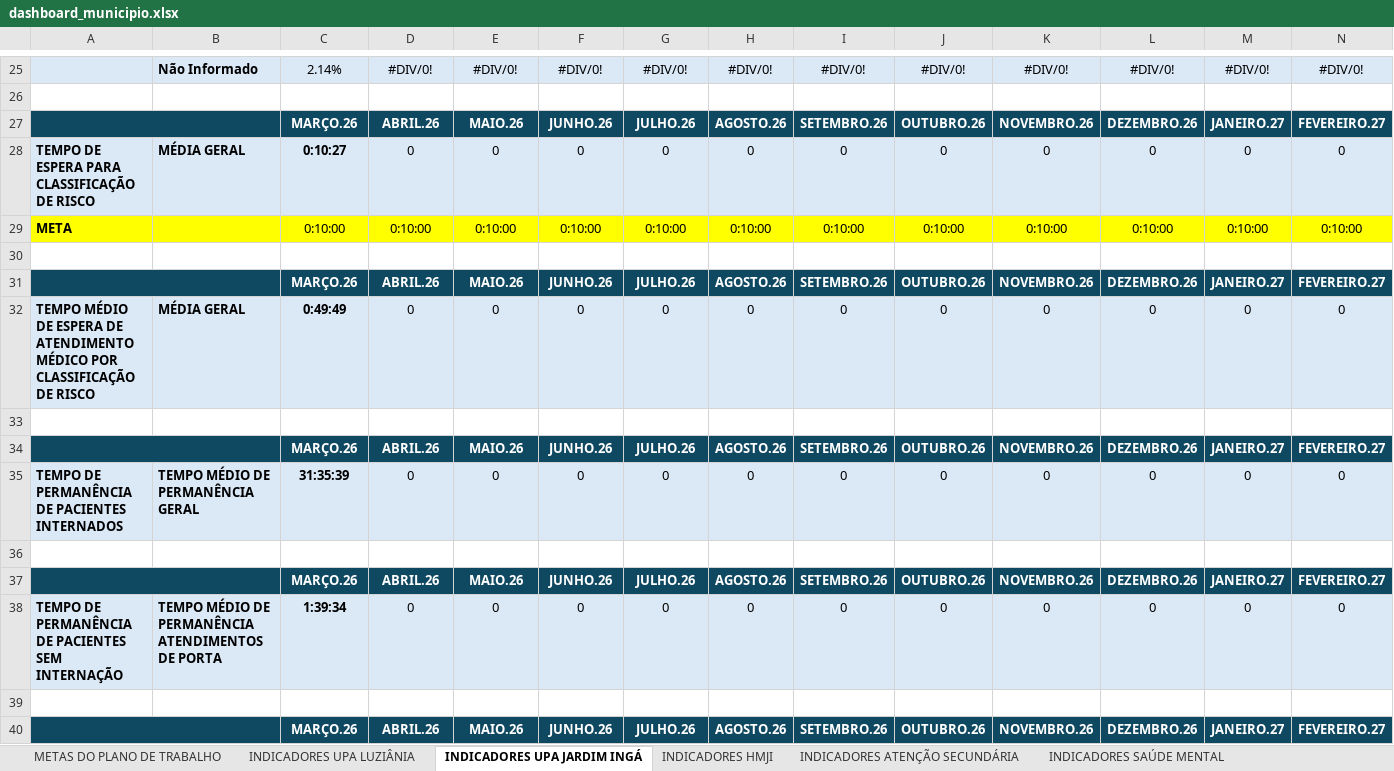
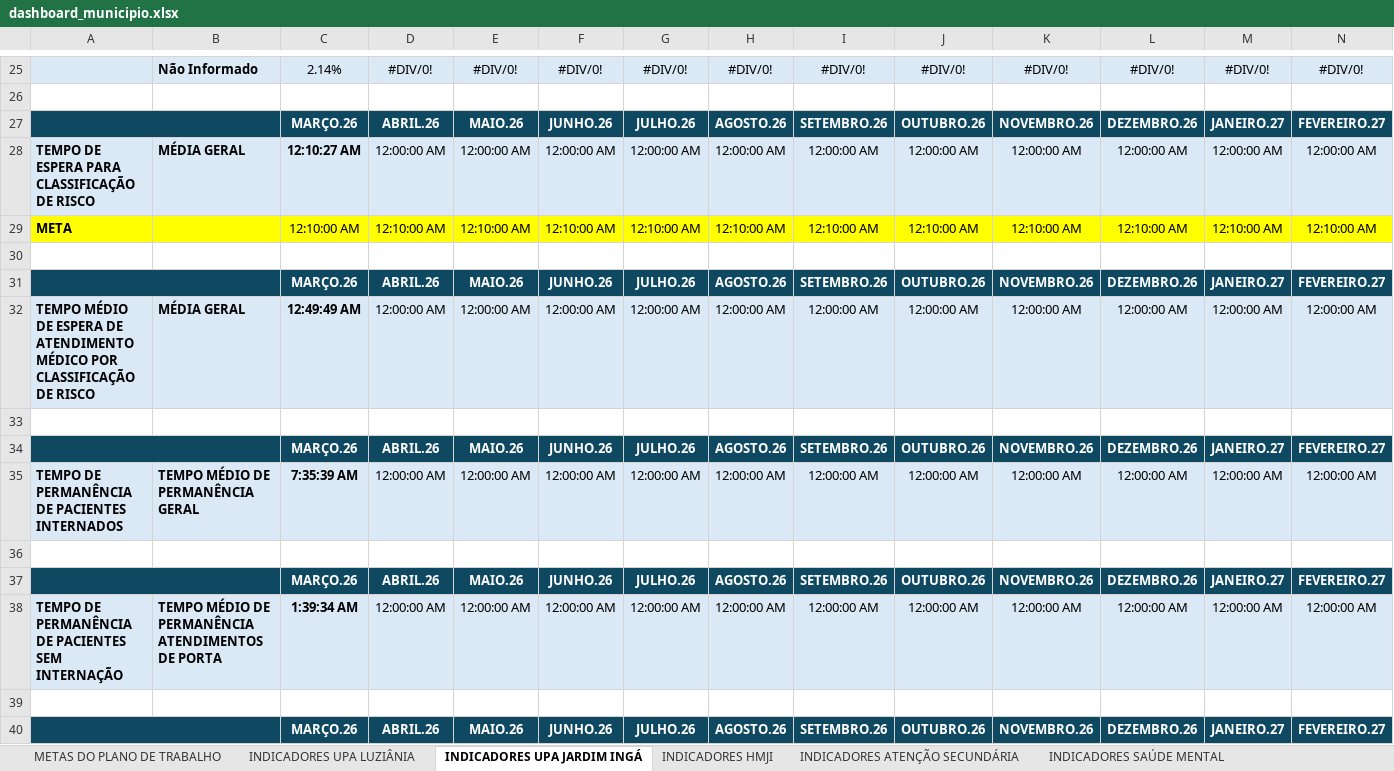
Before and after one commit to angelomdc12-afk/bi-municipio, an Excel workbook: PowerBI/dashboard_municipio.xlsx, sheet INDICADORES UPA JARDIM INGÁ, drawn as a sheet; only a part is shown, gaps mark what is left out; values as stored, in another font and other column widths than the file's, no borders; charts and pictures not drawn; removed rows and columns are numbered as before the commit, all else as after; rows hold the shown columns only; the diff names each change by its address in the sheet, - before the commit and + after, or states it on an @@ line.

```diff
--- a/PowerBI/dashboard_municipio.xlsx (sheet INDICADORES UPA JARDIM INGÁ)
+++ b/PowerBI/dashboard_municipio.xlsx (sheet INDICADORES UPA JARDIM INGÁ)
-row 28: TEMPO DE ESPERA PARA CLASSIFICAÇÃO DE RISCO | MÉDIA GERAL | 0:10:27 | 0 | 0 | 0 | 0 | 0 | 0 | 0 | 0 | 0 | 0 | 0
+row 28: TEMPO DE ESPERA PARA CLASSIFICAÇÃO DE RISCO | MÉDIA GERAL | 12:10:27 AM | 12:00:00 AM | 12:00:00 AM | 12:00:00 AM | 12:00:00 AM | 12:00:00 AM | 12:00:00 AM | 12:00:00 AM | 12:00:00 AM | 12:00:00 AM | 12:00:00 AM | 12:00:00 AM
-C29: 0:10:00
+C29: 12:10:00 AM
-D29: 0:10:00
+D29: 12:10:00 AM
-E29: 0:10:00
+E29: 12:10:00 AM
-F29: 0:10:00
+F29: 12:10:00 AM
-G29: 0:10:00
+G29: 12:10:00 AM
-H29: 0:10:00
+H29: 12:10:00 AM
-I29: 0:10:00
+I29: 12:10:00 AM
-J29: 0:10:00
+J29: 12:10:00 AM
-K29: 0:10:00
+K29: 12:10:00 AM
-L29: 0:10:00
+L29: 12:10:00 AM
-M29: 0:10:00
+M29: 12:10:00 AM
-N29: 0:10:00
+N29: 12:10:00 AM
-row 32: TEMPO MÉDIO DE ESPERA DE ATENDIMENTO MÉDICO POR CLASSIFICAÇÃO DE RISCO | MÉDIA GERAL | 0:49:49 | 0 | 0 | 0 | 0 | 0 | 0 | 0 | 0 | 0 | 0 | 0
+row 32: TEMPO MÉDIO DE ESPERA DE ATENDIMENTO MÉDICO POR CLASSIFICAÇÃO DE RISCO | MÉDIA GERAL | 12:49:49 AM | 12:00:00 AM | 12:00:00 AM | 12:00:00 AM | 12:00:00 AM | 12:00:00 AM | 12:00:00 AM | 12:00:00 AM | 12:00:00 AM | 12:00:00 AM | 12:00:00 AM | 12:00:00 AM
-row 35: TEMPO DE PERMANÊNCIA DE PACIENTES INTERNADOS | TEMPO MÉDIO DE PERMANÊNCIA GERAL | 31:35:39 | 0 | 0 | 0 | 0 | 0 | 0 | 0 | 0 | 0 | 0 | 0
+row 35: TEMPO DE PERMANÊNCIA DE PACIENTES INTERNADOS | TEMPO MÉDIO DE PERMANÊNCIA GERAL | 7:35:39 AM | 12:00:00 AM | 12:00:00 AM | 12:00:00 AM | 12:00:00 AM | 12:00:00 AM | 12:00:00 AM | 12:00:00 AM | 12:00:00 AM | 12:00:00 AM | 12:00:00 AM | 12:00:00 AM
-row 38: TEMPO DE PERMANÊNCIA DE PACIENTES SEM INTERNAÇÃO | TEMPO MÉDIO DE PERMANÊNCIA ATENDIMENTOS DE PORTA | 1:39:34 | 0 | 0 | 0 | 0 | 0 | 0 | 0 | 0 | 0 | 0 | 0
+row 38: TEMPO DE PERMANÊNCIA DE PACIENTES SEM INTERNAÇÃO | TEMPO MÉDIO DE PERMANÊNCIA ATENDIMENTOS DE PORTA | 1:39:34 AM | 12:00:00 AM | 12:00:00 AM | 12:00:00 AM | 12:00:00 AM | 12:00:00 AM | 12:00:00 AM | 12:00:00 AM | 12:00:00 AM | 12:00:00 AM | 12:00:00 AM | 12:00:00 AM
```
Also changed, not shown: sheet INDICADORES UPA LUZIÂNIA, sheet Financeiro, other sheet tabs, 1 other file.
